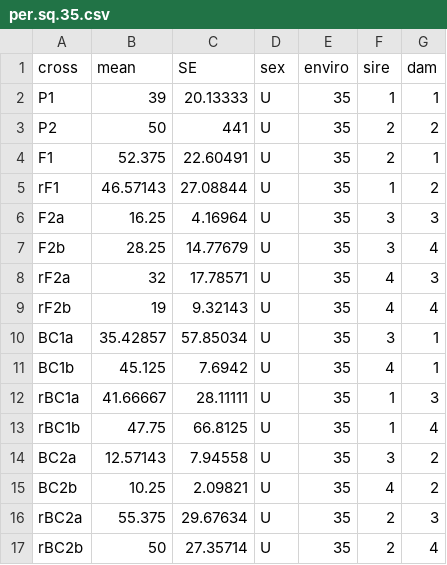
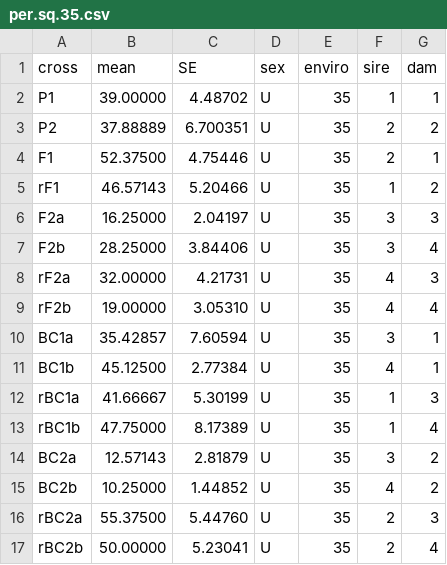
Before and after one commit to coleoguy/SAGA2, a CSV file: inst/per.sq.35.csv, drawn as a sheet.

```diff
--- a/inst/per.sq.35.csv
+++ b/inst/per.sq.35.csv
@@ -1,17 +1,17 @@
 cross,mean,SE,sex,enviro,sire,dam
-P1,39,20.13333,U,35,1,1
-P2,50,441,U,35,2,2
-F1,52.375,22.60491,U,35,2,1
-rF1,46.57143,27.08844,U,35,1,2
-F2a,16.25,4.16964,U,35,3,3
-F2b,28.25,14.77679,U,35,3,4
-rF2a,32,17.78571,U,35,4,3
-rF2b,19,9.32143,U,35,4,4
-BC1a,35.42857,57.85034,U,35,3,1
-BC1b,45.125,7.6942,U,35,4,1
-rBC1a,41.66667,28.11111,U,35,1,3
-rBC1b,47.75,66.8125,U,35,1,4
-BC2a,12.57143,7.94558,U,35,3,2
-BC2b,10.25,2.09821,U,35,4,2
-rBC2a,55.375,29.67634,U,35,2,3
-rBC2b,50,27.35714,U,35,2,4
+P1,39.00000,4.48702,U,35,1,1
+P2,37.88889,6.700351,U,35,2,2
+F1,52.37500,4.75446,U,35,2,1
+rF1,46.57143,5.20466,U,35,1,2
+F2a,16.25000,2.04197,U,35,3,3
+F2b,28.25000,3.84406,U,35,3,4
+rF2a,32.00000,4.21731,U,35,4,3
+rF2b,19.00000,3.05310,U,35,4,4
+BC1a,35.42857,7.60594,U,35,3,1
+BC1b,45.12500,2.77384,U,35,4,1
+rBC1a,41.66667,5.30199,U,35,1,3
+rBC1b,47.75000,8.17389,U,35,1,4
+BC2a,12.57143,2.81879,U,35,3,2
+BC2b,10.25000,1.44852,U,35,4,2
+rBC2a,55.37500,5.44760,U,35,2,3
+rBC2b,50.00000,5.23041,U,35,2,4
```
Also changed, not shown: inst/ban.osa.29.csv, inst/ban.osa.comb.csv, 36 other files.
